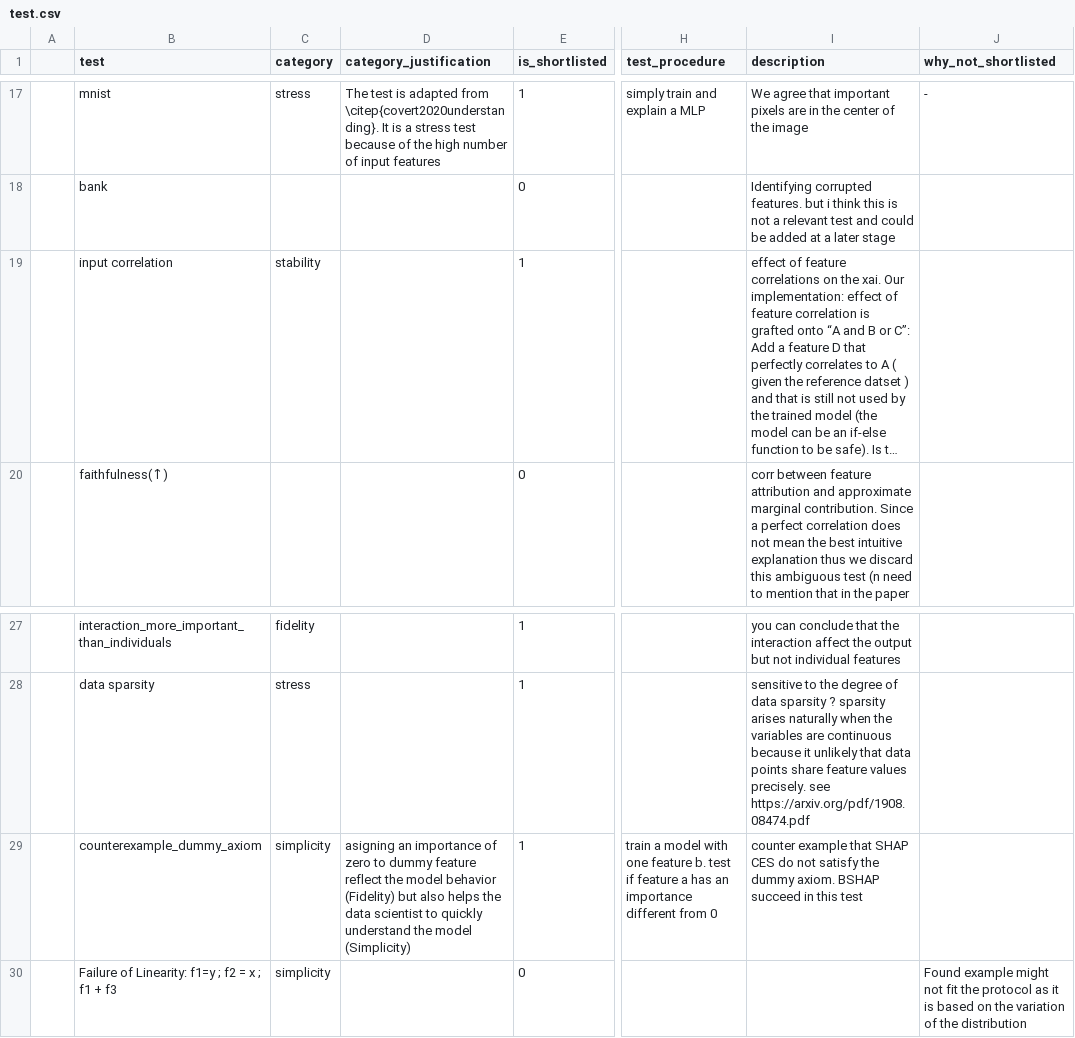
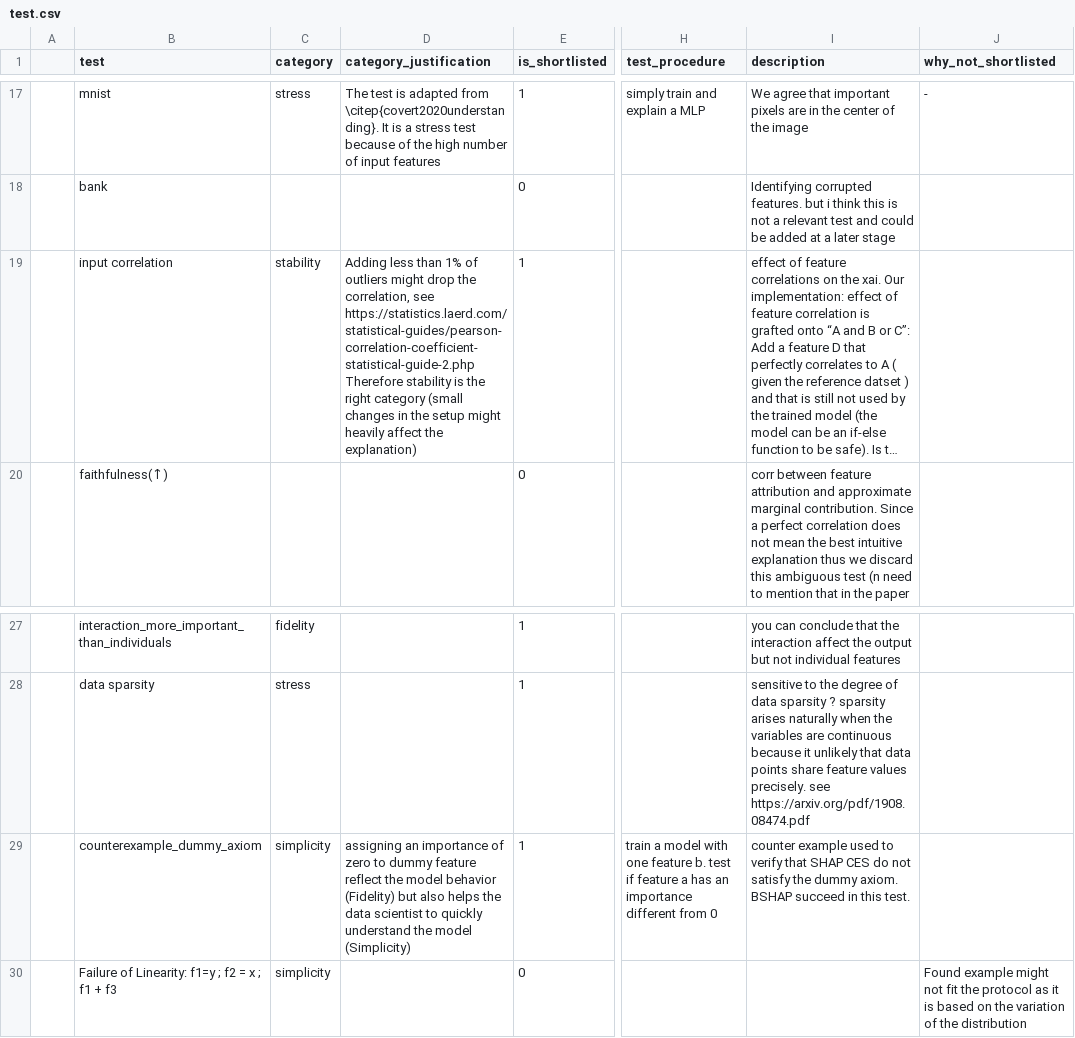
Before and after one commit to Karim-53/Compare-xAI, a CSV file: data/01_raw/test.csv, drawn as a sheet; only a part is shown, gaps mark what is left out; long unchanged cells end in …; ↵ is a line break in a cell; the diff names each change by its address in the sheet, - before the commit and + after, or states it on an @@ line.

Commit message:
Update test.csv

```diff
--- a/data/01_raw/test.csv
+++ b/data/01_raw/test.csv
-D19 (category_justification): (empty)
+D19 (category_justification): Adding less than 1% of outliers might drop the correlation, see https://statistics.laerd.com/statistical-guides/pearson-correlation-coefficient-statistical-guide-2.php ↵ Therefore stability is the right category (small changes in the setup might heavily affect the explanation)
-D29 (category_justification): asigning an importance…
+D29 (category_justification): assigning an importance…
-I29 (description): counter example that SHAP CES do not satisfy the dummy axiom. BSHAP succeed in this test
+I29 (description): counter example used to verify that SHAP CES do not satisfy the dummy axiom. BSHAP succeed in this test.
```
